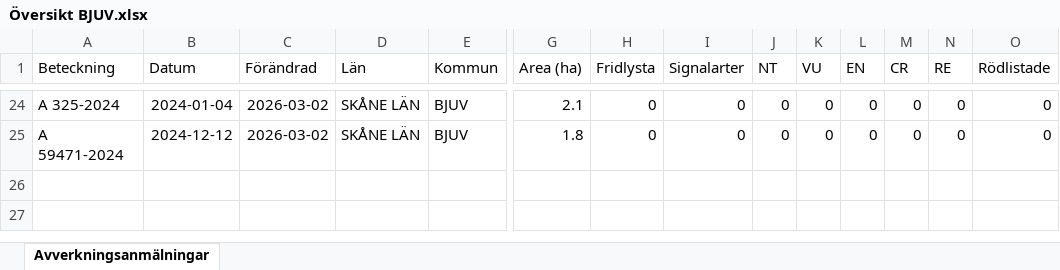
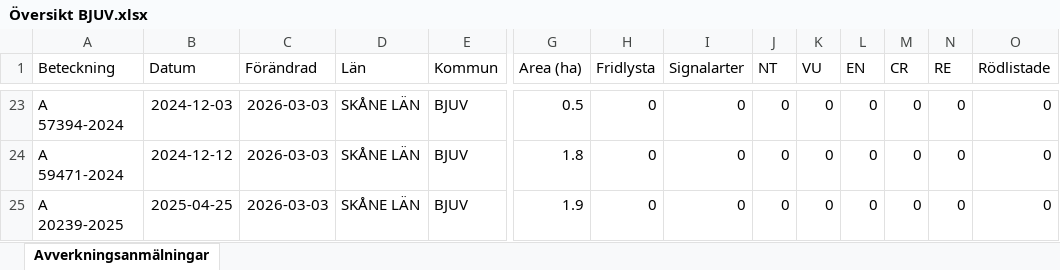
Before and after one commit to klasma/Logging_1260, an Excel workbook: Översikt BJUV.xlsx, sheet Avverkningsanmälningar, drawn as a sheet; only a part is shown, gaps mark what is left out; values as stored, in another font and other column widths than the file's, no borders; addresses are those after the commit; rows hold the shown columns only; the diff covers the shown part only; the diff names each change by its address in the sheet, - before the commit and + after, or states it on an @@ line.

```diff
--- a/Översikt BJUV.xlsx (sheet Avverkningsanmälningar)
+++ b/Översikt BJUV.xlsx (sheet Avverkningsanmälningar)
-A23 (Beteckning): A 325-2024
+A23 (Beteckning): A 57394-2024
-B23 (Datum): 2024-01-04
+B23 (Datum): 2024-12-03
-C23:C24 (Förändrad): 2026-03-02
+C23:C24 (Förändrad): 2026-03-03
-G23 (Area (ha)): 2.1
+G23 (Area (ha)): 0.5
+row 25: A 20239-2025 | 2025-04-25 | 2026-03-03 | SKÅNE LÄN | BJUV | 1.9 | 0 | 0 | 0 | 0 | 0 | 0 | 0 | 0
```
Also changed, not shown: 4 added rows, 5 removed rows and 33 edited cells elsewhere in this sheet, artfynd/A 50759-2025 artfynd.xlsx, artfynd/A 59875-2025 artfynd.xlsx, 17 other files.
